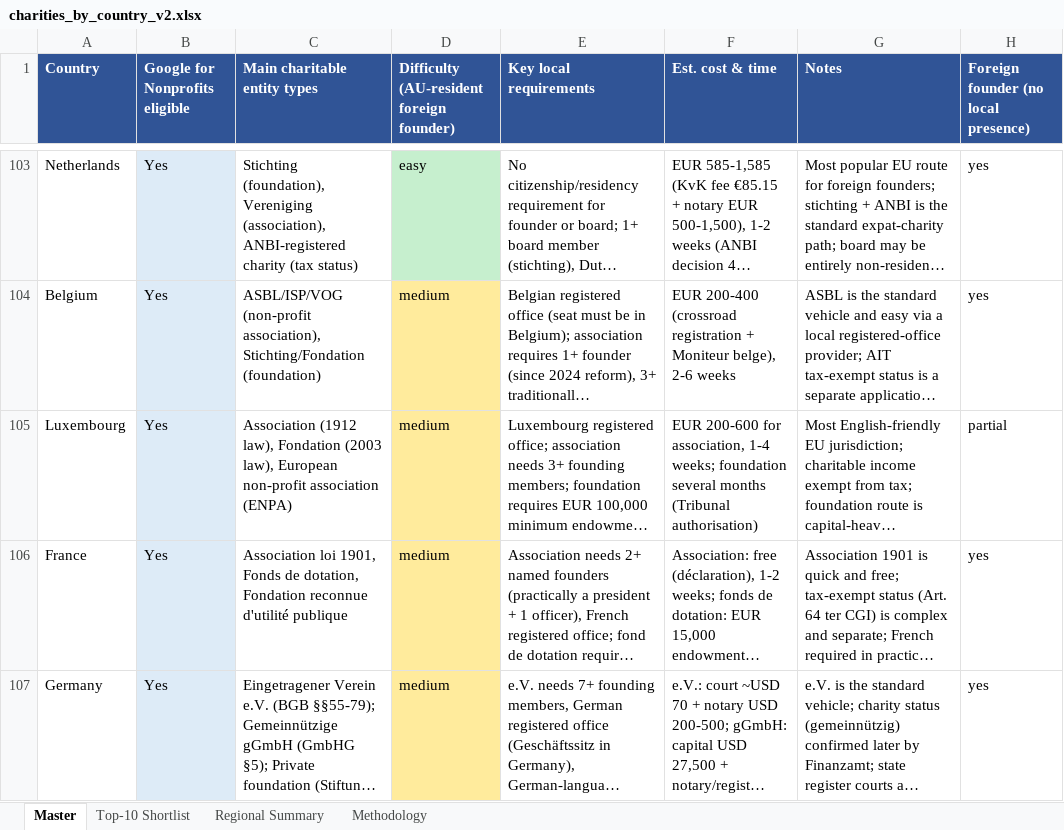
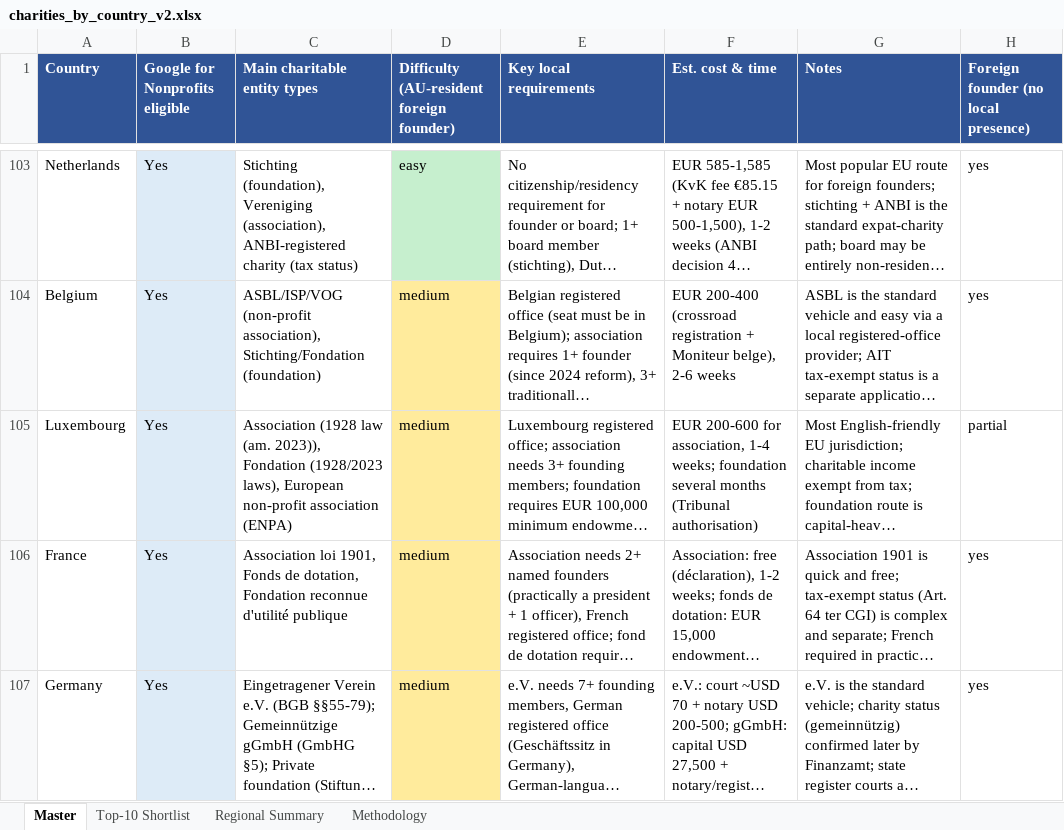
Before and after one commit to OpenCharity-org/OpenCharity, an Excel workbook: charities_by_country_v2.xlsx, sheet Master, drawn as a sheet; only a part is shown, gaps mark what is left out; long unchanged cells end in …; values as stored, in another font and other column widths than the file's, no borders; the diff covers the shown part only; the diff names each change by its address in the sheet, - before the commit and + after, or states it on an @@ line.

Commit message:
Citation verification: fix 51 wrong/outdated law references across 198 rows
10-agent fan-out checked every 'Main charitable entity types' law name
against primary sources; 51 flagged. Fixed entity-type field (51) + 15
stale refs in notes/tax/compliance cells. Highlights:
- Egypt: Law 84/2014 -> Law 70/2017 (+149/2019 notification regime)
- Russia: 99-FZ typo -> Federal Law 7-FZ 1996
- Turkey: 5737 -> 5736; 2860 -> 5253/2004
- Caribbean: fabricated 'Companies Act 2016/2019' year numbers -> real
  chapter/act numbers (Bahamas Ch.308/1992, Barbados Cap.308/1982,
  Antigua 1995, Grenada Cap.58A/1994, St. Lucia Ch.13.01/1996,
  Dominica Act 10/1995)
- LATAM: Colombia foundations -> Civil Code 88-97 (not Ley 793/2002);
  Peru -> Civil Code arts (not misattributed Ley 27258/27907);
  Venezuela LOF 1961; Costa Rica Ley 218/1939; Panama fideicomiso
  Ley 1/1984; Uruguay Ley 17.163; Paraguay coop 1929; Bolivia 356/2013;
  Nicaragua full rewrite (DL 1346/1983 + Ley 741/2010 fideicomiso)
- Europe: Austria B-PrivG 2015 + KStG 7; Liechtenstein PGR art. numbers;
  Andorra Llei 11/2008; Slovakia 83/1990 + 213/1997; Greece Civil Code
  + Law 5259/2025; Malta VOA Ch.492; Denmark LB 938/2012; Latvia 2014
  law; Norway (never enacted); Israel 5740-1980; Luxembourg 1928 law
- MENA/Asia: UAE FL 2/2008+FDL 50/2023; Bahrain 21/1989; Yemen 1/2001;
  Palestine 1/2000; Mauritius 1978 Act; Pakistan s.42; Bangladesh 1978
  Ordinance; Sri Lanka Trusts Ordinance Cap.72; Bhutan NGO Act 2001;
  Afghanistan 2005 law; Togo 2022-002/PR; Angola Lei 14/91; Macau
  Civil Code; Kiribati Companies Act 2021; Marshall Islands 1990 act

Rebuilt 18-col XLSX + webapp (468 KB).

```diff
--- a/charities_by_country_v2.xlsx (sheet Master)
+++ b/charities_by_country_v2.xlsx (sheet Master)
-C105 (Main charitable entity types): Association (1912 law), Fondation (2003 law), European non-profit…
+C105 (Main charitable entity types): Association (1928 law (am. 2023)), Fondation (1928/2023 laws), European non-profit…
```
Also changed, not shown: 73 edited cells elsewhere in this sheet, 15 other files.
